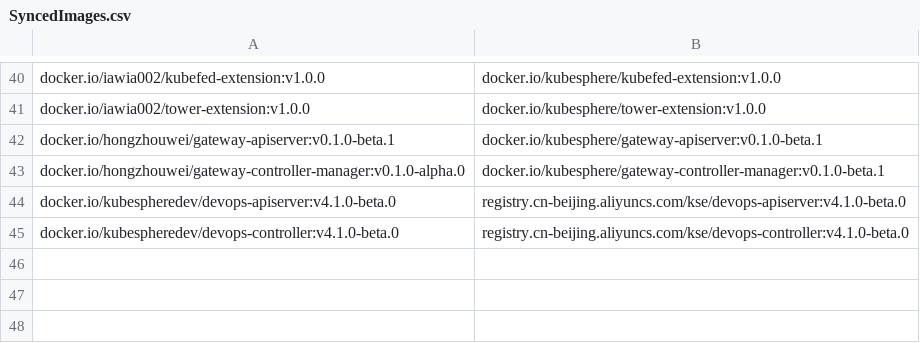
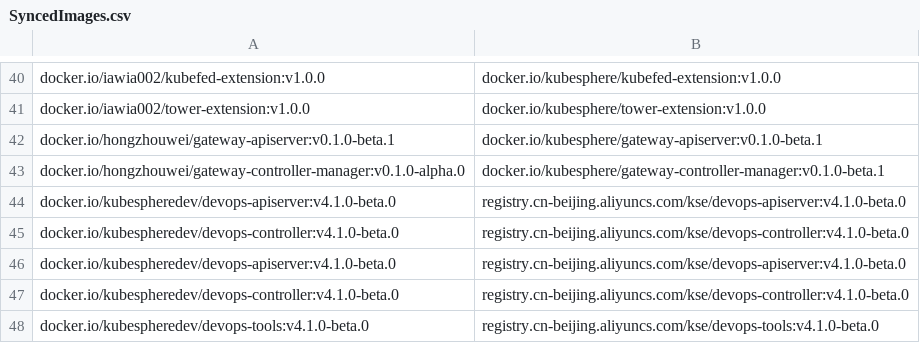
Before and after one commit to CloudNativeTools/automated-scripts, a CSV file: SyncedImages.csv, drawn as a sheet; only a part is shown, gaps mark what is left out; the diff names each change by its address in the sheet, - before the commit and + after, or states it on an @@ line.

```diff
--- a/SyncedImages.csv
+++ b/SyncedImages.csv
+row 46: docker.io/kubespheredev/devops-apiserver:v4.1.0-beta.0 | registry.cn-beijing.aliyuncs.com/kse/devops-apiserver:v4.1.0-beta.0
+row 47: docker.io/kubespheredev/devops-controller:v4.1.0-beta.0 | registry.cn-beijing.aliyuncs.com/kse/devops-controller:v4.1.0-beta.0
+row 48: docker.io/kubespheredev/devops-tools:v4.1.0-beta.0 | registry.cn-beijing.aliyuncs.com/kse/devops-tools:v4.1.0-beta.0
```
Also changed, not shown: 1 other file.
